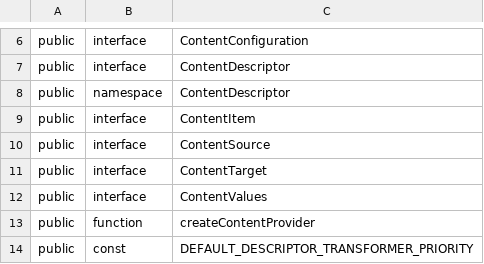
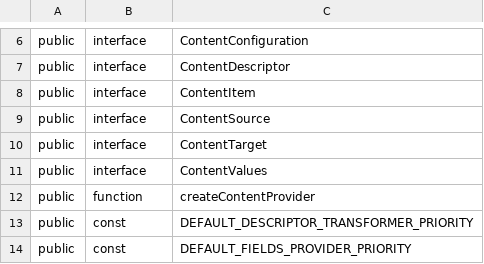
Before and after one commit to iTwin/presentation, a CSV file: packages/content/api/presentation-content.exports.csv, drawn as a sheet; only a part is shown, gaps mark what is left out; the shorter side is filled out with more unchanged rows.

```diff
--- a/packages/content/api/presentation-content.exports.csv
+++ b/packages/content/api/presentation-content.exports.csv
@@ -7,3 +7,2 @@ public;interface;ContentConfiguration
 public;interface;ContentDescriptor
-public;namespace;ContentDescriptor
 public;interface;ContentItem
```
Also changed, not shown: 1 other file.
